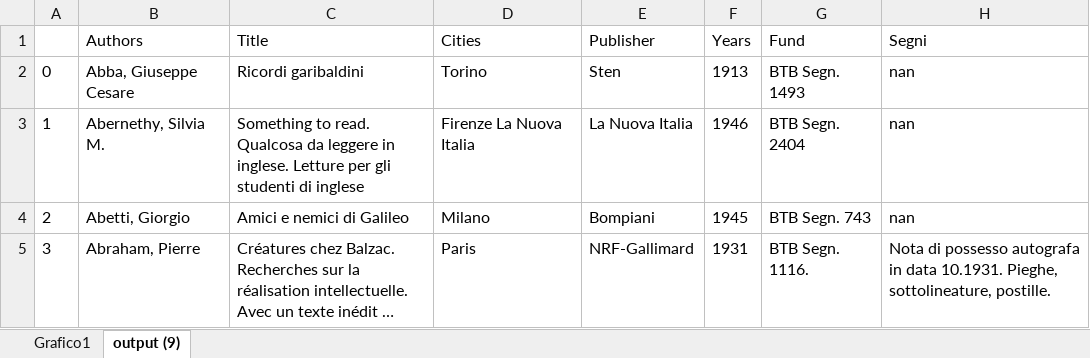
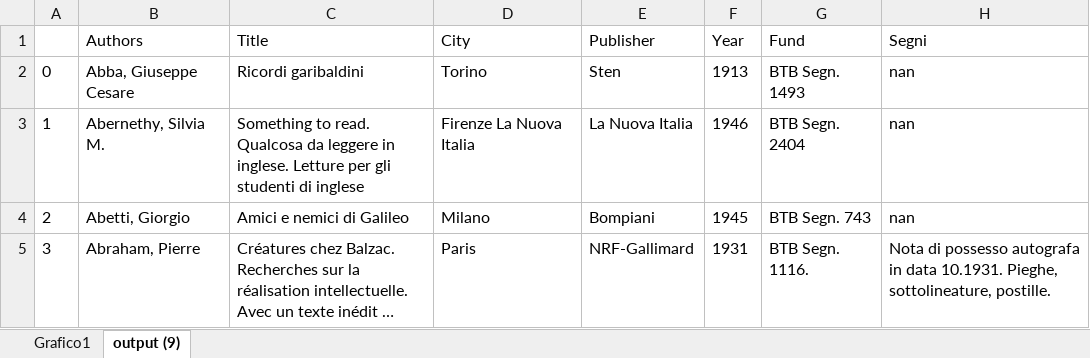
Before and after one commit to Nora1211/Gadda, an Excel workbook: OutputBook.xlsx, sheet output (9), drawn as a sheet; only a part is shown; long unchanged cells end in …; values as stored, in another font and other column widths than the file's, no borders; the diff names each change by its address in the sheet, - before the commit and + after, or states it on an @@ line.

```diff
--- a/OutputBook.xlsx (sheet output (9))
+++ b/OutputBook.xlsx (sheet output (9))
-D1: Cities
+D1: City
-F1: Years
+F1: Year
```
Also changed, not shown: charts or pictures, OutputJournal.xlsx, 3 other files.
